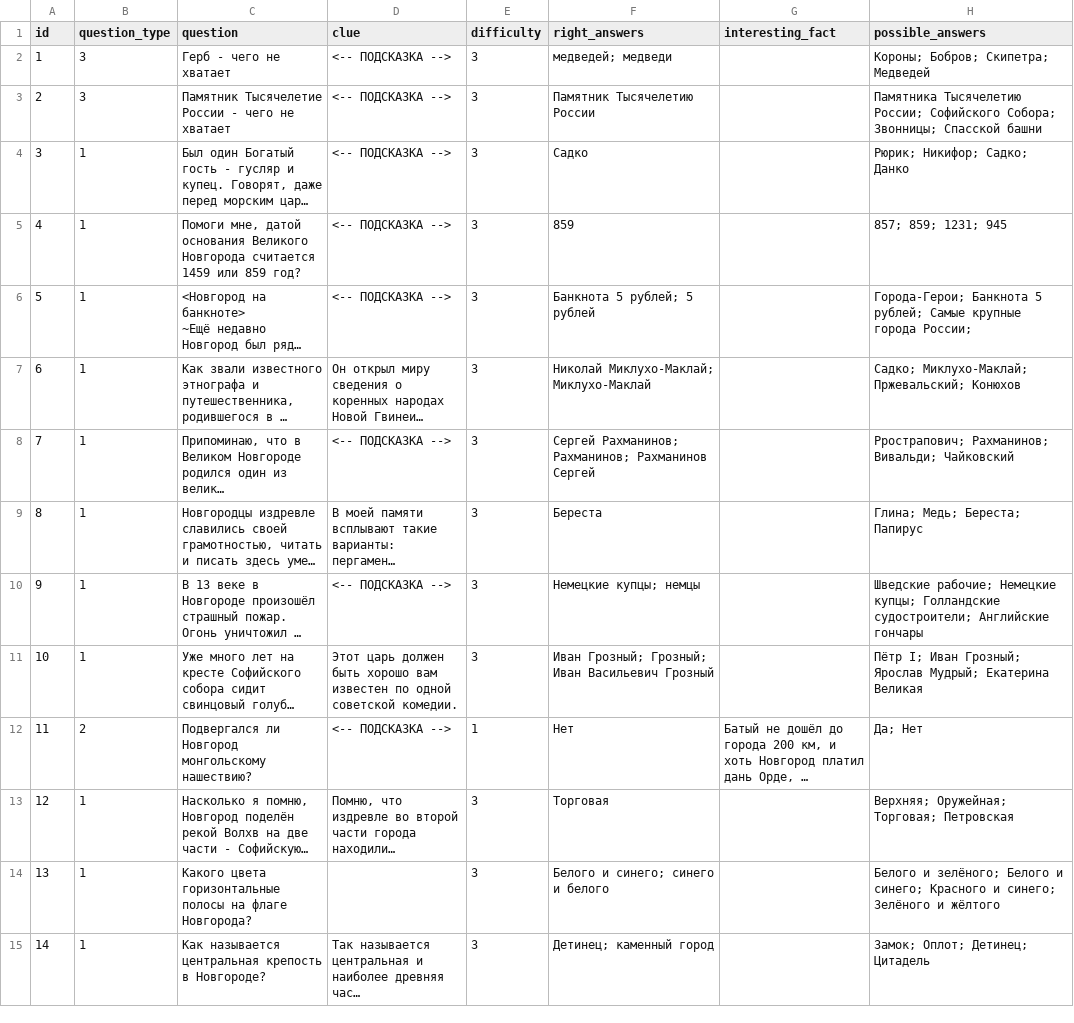
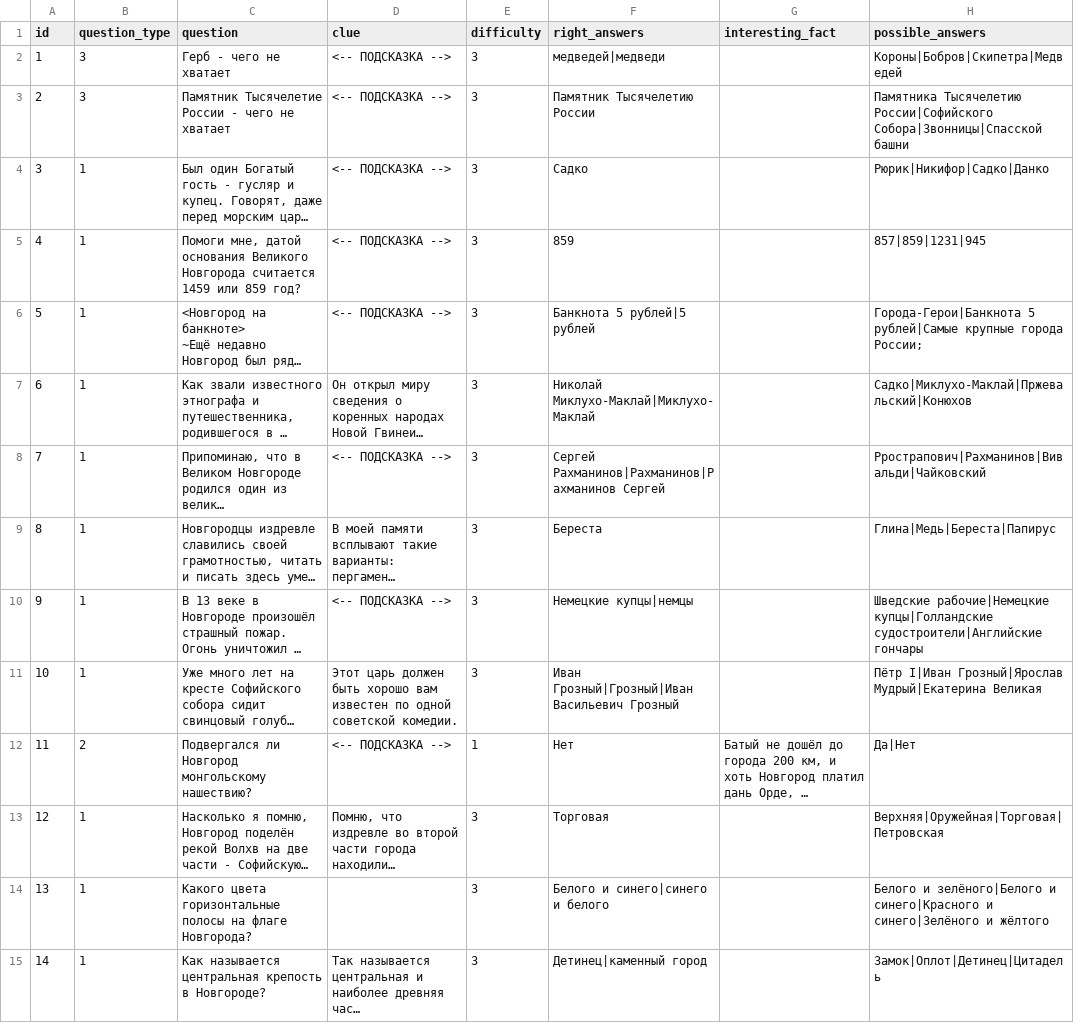
Before and after one commit to Goodsmileduck/neuroslav, a CSV file: app/questions.csv, drawn as a sheet; only a part is shown; long unchanged cells end in …; the diff covers the shown part only; the diff names each change by its address in the sheet, - before the commit and + after, or states it on an @@ line.

Commit message:
questions.csv - changed delimiter to |

```diff
--- a/app/questions.csv
+++ b/app/questions.csv
-F2 (right_answers): медведей; медведи
+F2 (right_answers): медведей|медведи
-H2 (possible_answers): Короны; Бобров; Скипетра; Медведей
+H2 (possible_answers): Короны|Бобров|Скипетра|Медведей
-H3 (possible_answers): Памятника Тысячелетию России; Софийского Собора; Звонницы; Спасской башни
+H3 (possible_answers): Памятника Тысячелетию России|Софийского Собора|Звонницы|Спасской башни
-H4 (possible_answers): Рюрик; Никифор; Садко; Данко
+H4 (possible_answers): Рюрик|Никифор|Садко|Данко
-H5 (possible_answers): 857; 859; 1231; 945
+H5 (possible_answers): 857|859|1231|945
-F6 (right_answers): Банкнота 5 рублей; 5 рублей
+F6 (right_answers): Банкнота 5 рублей|5 рублей
-H6 (possible_answers): Города-Герои; Банкнота 5 рублей; Самые крупные города…
+H6 (possible_answers): Города-Герои|Банкнота 5 рублей|Самые крупные города…
-F7 (right_answers): Николай Миклухо-Маклай; Миклухо-Маклай
+F7 (right_answers): Николай Миклухо-Маклай|Миклухо-Маклай
-H7 (possible_answers): Садко; Миклухо-Маклай; Пржевальский; Конюхов
+H7 (possible_answers): Садко|Миклухо-Маклай|Пржевальский|Конюхов
-F8 (right_answers): Сергей Рахманинов; Рахманинов; Рахманинов Сергей
+F8 (right_answers): Сергей Рахманинов|Рахманинов|Рахманинов Сергей
-H8 (possible_answers): Ррострапович; Рахманинов; Вивальди; Чайковский
+H8 (possible_answers): Ррострапович|Рахманинов|Вивальди|Чайковский
-H9 (possible_answers): Глина; Медь; Береста; Папирус
+H9 (possible_answers): Глина|Медь|Береста|Папирус
-F10 (right_answers): Немецкие купцы; немцы
+F10 (right_answers): Немецкие купцы|немцы
-H10 (possible_answers): Шведские рабочие; Немецкие купцы; Голландские судостроители; Английские гончары
+H10 (possible_answers): Шведские рабочие|Немецкие купцы|Голландские судостроители|Английские гончары
-F11 (right_answers): Иван Грозный; Грозный; Иван Васильевич Грозный
+F11 (right_answers): Иван Грозный|Грозный|Иван Васильевич Грозный
-H11 (possible_answers): Пётр I; Иван Грозный; Ярослав Мудрый; Екатерина Великая
+H11 (possible_answers): Пётр I|Иван Грозный|Ярослав Мудрый|Екатерина Великая
-H12 (possible_answers): Да; Нет
+H12 (possible_answers): Да|Нет
-H13 (possible_answers): Верхняя; Оружейная; Торговая; Петровская
+H13 (possible_answers): Верхняя|Оружейная|Торговая|Петровская
-F14 (right_answers): Белого и синего; синего и белого
+F14 (right_answers): Белого и синего|синего и белого
-H14 (possible_answers): Белого и зелёного; Белого и синего; Красного и синего; Зелёного и жёлтого
+H14 (possible_answers): Белого и зелёного|Белого и синего|Красного и синего|Зелёного и жёлтого
-F15 (right_answers): Детинец; каменный город
+F15 (right_answers): Детинец|каменный город
-H15 (possible_answers): Замок; Оплот; Детинец; Цитадель
+H15 (possible_answers): Замок|Оплот|Детинец|Цитадель
```
Also changed, not shown: 41 edited cells elsewhere in this file.
